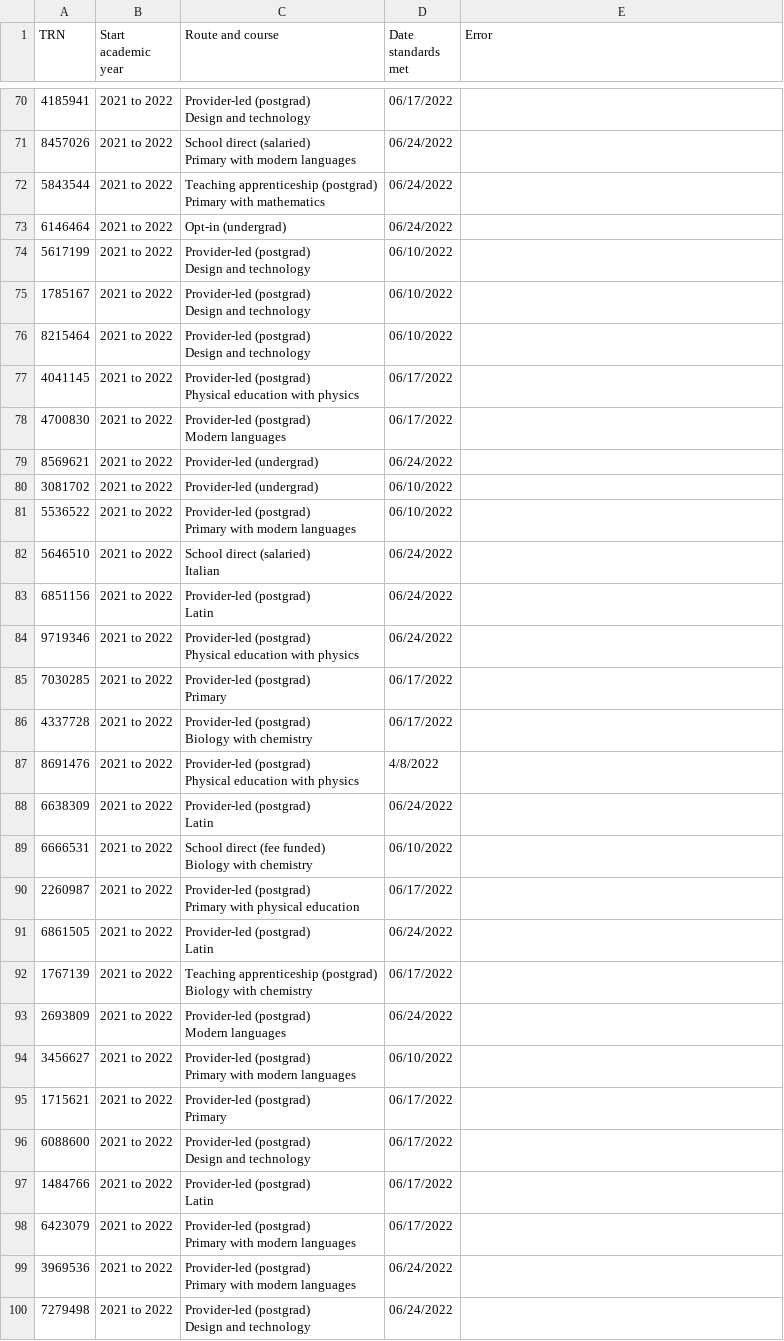
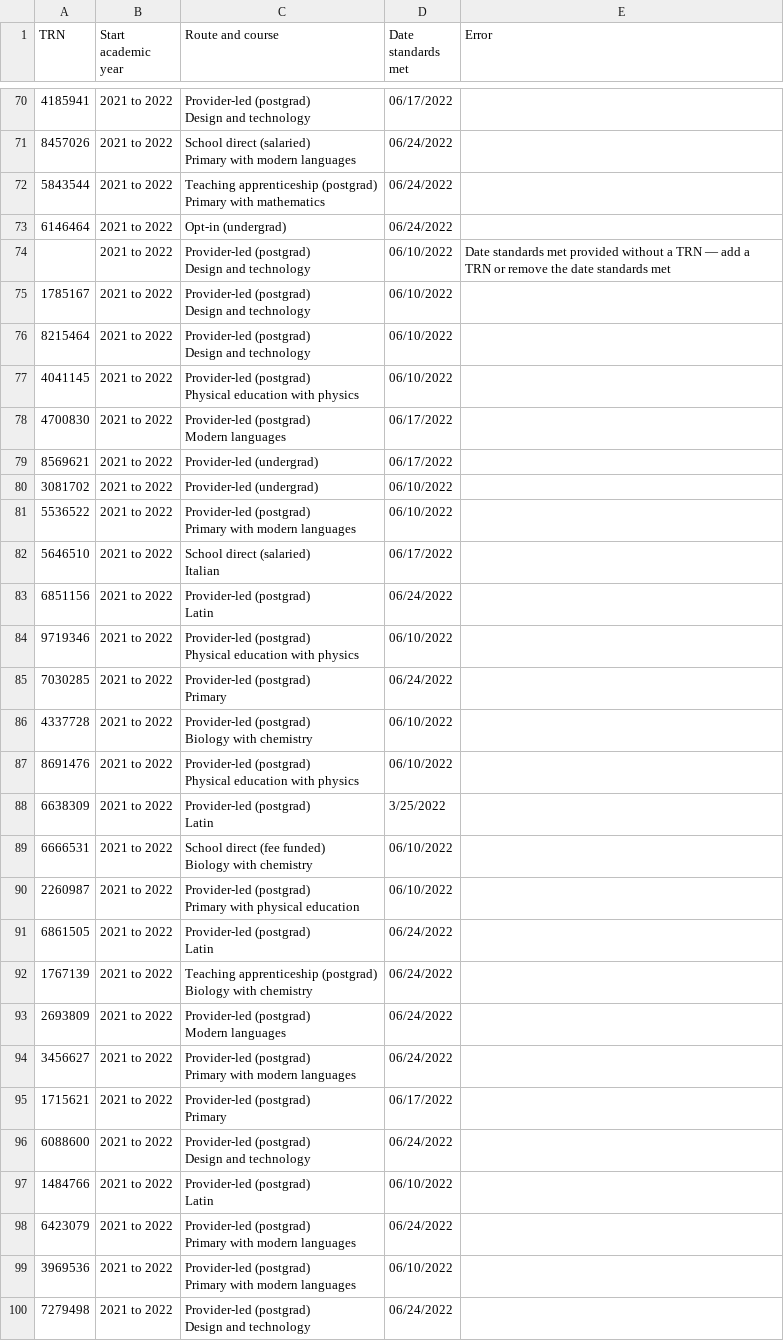
Before and after one commit to Nikolaos-Gkionis/register-trainee-teachers-prototype, a CSV file: app/assets/downloads/recommendOnly-with-errors.csv, drawn as a sheet; only a part is shown, gaps mark what is left out; the diff covers the shown part only.

Commit message:
Only pick errors we want for testing
- updates csv to match
- removes smart quotes for hidden tables

```diff
--- a/app/assets/downloads/recommendOnly-with-errors.csv
+++ b/app/assets/downloads/recommendOnly-with-errors.csv
@@ -145,2 +145,2 @@ Primary with mathematics",06/24/2022
-5617199,2021 to 2022,"Provider-led (postgrad)
-Design and technology",06/10/2022
+,2021 to 2022,"Provider-led (postgrad)
+Design and technology",06/10/2022,Date standards met provided without a TRN — add a TRN or remove the date standards met
@@ -151,2 +151,2 @@ Design and technology",06/10/2022
-4041145,2021 to 2022,"Provider-led (postgrad)
-Physical education with physics",06/17/2022
+4041145,2021 to 2022,"Provider-led (postgrad)
+Physical education with physics",06/10/2022,
@@ -155 +155 @@ Modern languages",06/17/2022
-8569621,2021 to 2022,Provider-led (undergrad),06/24/2022
+8569621,2021 to 2022,Provider-led (undergrad),06/17/2022,
@@ -159,2 +159,2 @@ Primary with modern languages",06/10/2022
-5646510,2021 to 2022,"School direct (salaried)
-Italian",06/24/2022
+5646510,2021 to 2022,"School direct (salaried)
+Italian",06/17/2022,
@@ -163,10 +163,10 @@ Latin",06/24/2022
-9719346,2021 to 2022,"Provider-led (postgrad)
-Physical education with physics",06/24/2022
-7030285,2021 to 2022,"Provider-led (postgrad)
-Primary",06/17/2022
-4337728,2021 to 2022,"Provider-led (postgrad)
-Biology with chemistry",06/17/2022
-8691476,2021 to 2022,"Provider-led (postgrad)
-Physical education with physics",4/8/2022
-6638309,2021 to 2022,"Provider-led (postgrad)
-Latin",06/24/2022
+9719346,2021 to 2022,"Provider-led (postgrad)
+Physical education with physics",06/10/2022,
+7030285,2021 to 2022,"Provider-led (postgrad)
+Primary",06/24/2022,
+4337728,2021 to 2022,"Provider-led (postgrad)
+Biology with chemistry",06/10/2022,
+8691476,2021 to 2022,"Provider-led (postgrad)
+Physical education with physics",06/10/2022,
+6638309,2021 to 2022,"Provider-led (postgrad)
+Latin",3/25/2022,
@@ -175,2 +175,2 @@ Biology with chemistry",06/10/2022
-2260987,2021 to 2022,"Provider-led (postgrad)
-Primary with physical education",06/17/2022
+2260987,2021 to 2022,"Provider-led (postgrad)
+Primary with physical education",06/10/2022,
@@ -179,2 +179,2 @@ Latin",06/24/2022
-1767139,2021 to 2022,"Teaching apprenticeship (postgrad)
-Biology with chemistry",06/17/2022
+1767139,2021 to 2022,"Teaching apprenticeship (postgrad)
+Biology with chemistry",06/24/2022,
@@ -183,2 +183,2 @@ Modern languages",06/24/2022
-3456627,2021 to 2022,"Provider-led (postgrad)
-Primary with modern languages",06/10/2022
+3456627,2021 to 2022,"Provider-led (postgrad)
+Primary with modern languages",06/24/2022,
@@ -187,8 +187,8 @@ Primary",06/17/2022
-6088600,2021 to 2022,"Provider-led (postgrad)
-Design and technology",06/17/2022
-1484766,2021 to 2022,"Provider-led (postgrad)
-Latin",06/17/2022
-6423079,2021 to 2022,"Provider-led (postgrad)
-Primary with modern languages",06/17/2022
-3969536,2021 to 2022,"Provider-led (postgrad)
-Primary with modern languages",06/24/2022
+6088600,2021 to 2022,"Provider-led (postgrad)
+Design and technology",06/24/2022,
+1484766,2021 to 2022,"Provider-led (postgrad)
+Latin",06/10/2022,
+6423079,2021 to 2022,"Provider-led (postgrad)
+Primary with modern languages",06/24/2022,
+3969536,2021 to 2022,"Provider-led (postgrad)
+Primary with modern languages",06/10/2022,
```
Also changed, not shown: 1 added row and 32 edited cells elsewhere in this file, 2 other files.
